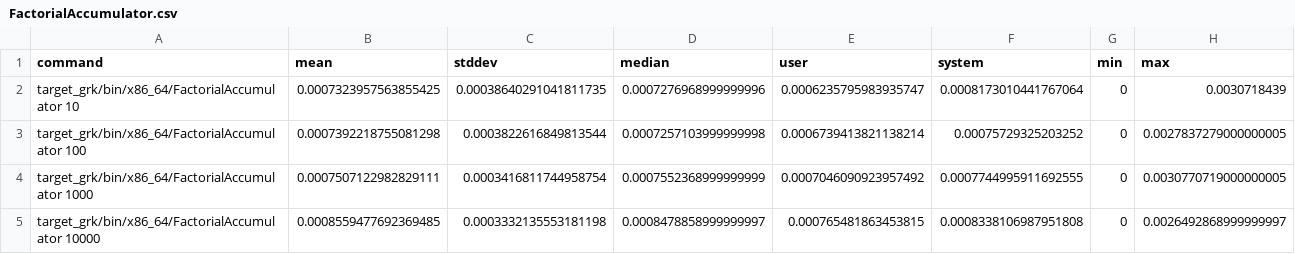
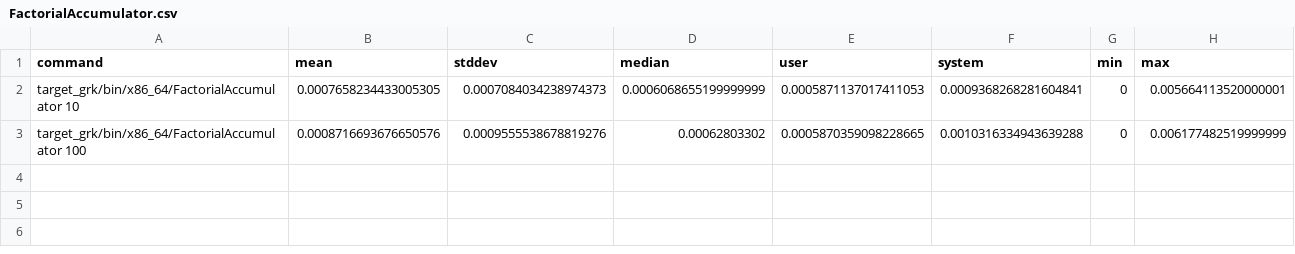
Before and after one commit to SequentCalculus/sequent-calculus-compiler, a CSV file: benchmarks/results/FactorialAccumulator.csv, drawn as a sheet.

Commit message:
added default benchmark argument

```diff
--- a/benchmarks/results/FactorialAccumulator.csv
+++ b/benchmarks/results/FactorialAccumulator.csv
@@ -1,5 +1,3 @@
 command,mean,stddev,median,user,system,min,max
-target_grk/bin/x86_64/FactorialAccumulator 10,0.0007323957563855425,0.00038640291041811735,0.0007276968999999996,0.0006235795983935747,0.0008173010441767064,0,0.0030718439
-target_grk/bin/x86_64/FactorialAccumulator 100,0.0007392218755081298,0.0003822616849813544,0.0007257103999999998,0.0006739413821138214,0.00075729325203252,0,0.0027837279000000005
-target_grk/bin/x86_64/FactorialAccumulator 1000,0.0007507122982829111,0.0003416811744958754,0.0007552368999999999,0.0007046090923957492,0.0007744995911692555,0,0.0030770719000000005
-target_grk/bin/x86_64/FactorialAccumulator 10000,0.0008559477692369485,0.0003332135553181198,0.0008478858999999997,0.000765481863453815,0.0008338106987951808,0,0.0026492868999999997
+target_grk/bin/x86_64/FactorialAccumulator 10,0.0007658234433005305,0.0007084034238974373,0.0006068655199999999,0.0005871137017411053,0.0009368268281604841,0,0.005664113520000001
+target_grk/bin/x86_64/FactorialAccumulator 100,0.0008716693676650576,0.0009555538678819276,0.00062803302,0.0005870359098228665,0.0010316334943639288,0,0.006177482519999999
```
Also changed, not shown: benchmarks/results/LookupTree.csv, 1 other file.
